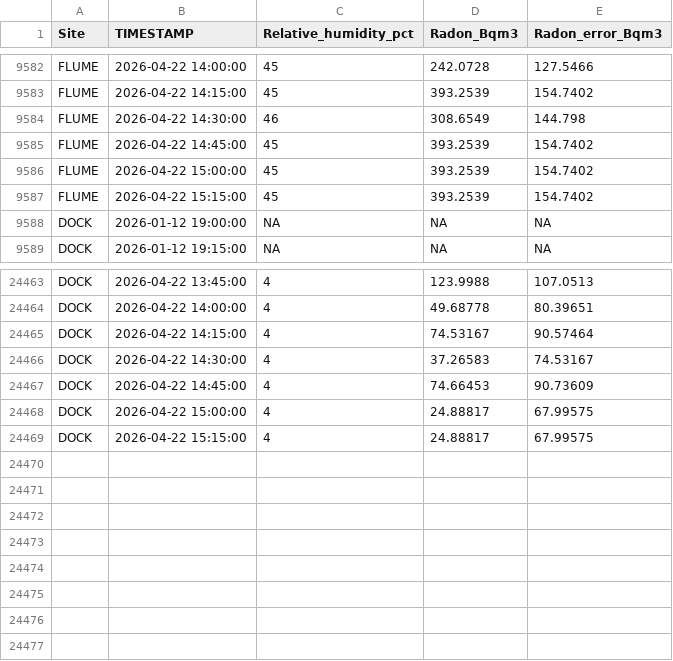
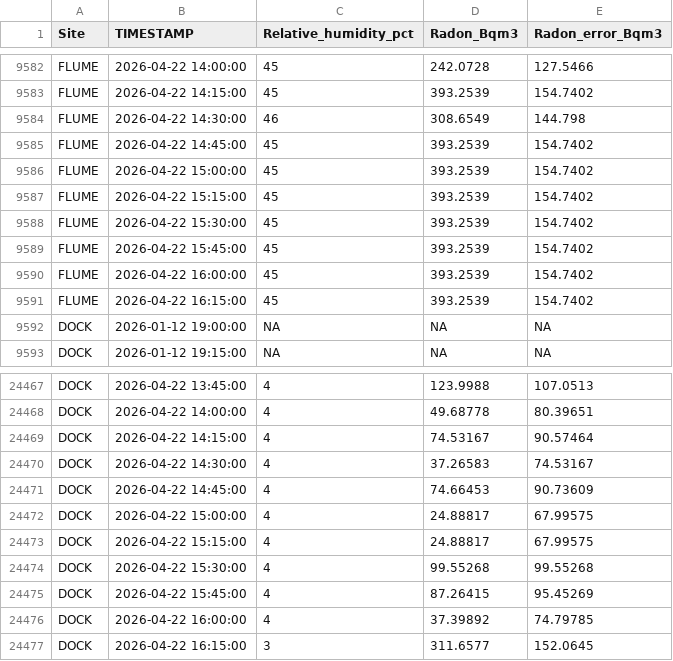
Before and after one commit to wilsonsj100/serc-lateral-flux, a CSV file: Processed_data/GCREW_MARSH_OUTLET_RADON.csv, drawn as a sheet; only a part is shown, gaps mark what is left out.

```diff
--- a/Processed_data/GCREW_MARSH_OUTLET_RADON.csv
+++ b/Processed_data/GCREW_MARSH_OUTLET_RADON.csv
@@ -9587,2 +9587,6 @@
 "FLUME",2026-04-22 15:15:00,45,393.2539,154.7402
+"FLUME",2026-04-22 15:30:00,45,393.2539,154.7402
+"FLUME",2026-04-22 15:45:00,45,393.2539,154.7402
+"FLUME",2026-04-22 16:00:00,45,393.2539,154.7402
+"FLUME",2026-04-22 16:15:00,45,393.2539,154.7402
 "DOCK",2026-01-12 19:00:00,NA,NA,NA
@@ -24469 +24473,5 @@
 "DOCK",2026-04-22 15:15:00,4,24.88817,67.99575
+"DOCK",2026-04-22 15:30:00,4,99.55268,99.55268
+"DOCK",2026-04-22 15:45:00,4,87.26415,95.45269
+"DOCK",2026-04-22 16:00:00,4,37.39892,74.79785
+"DOCK",2026-04-22 16:15:00,3,311.6577,152.0645
```
Also changed, not shown: 12 other files.
